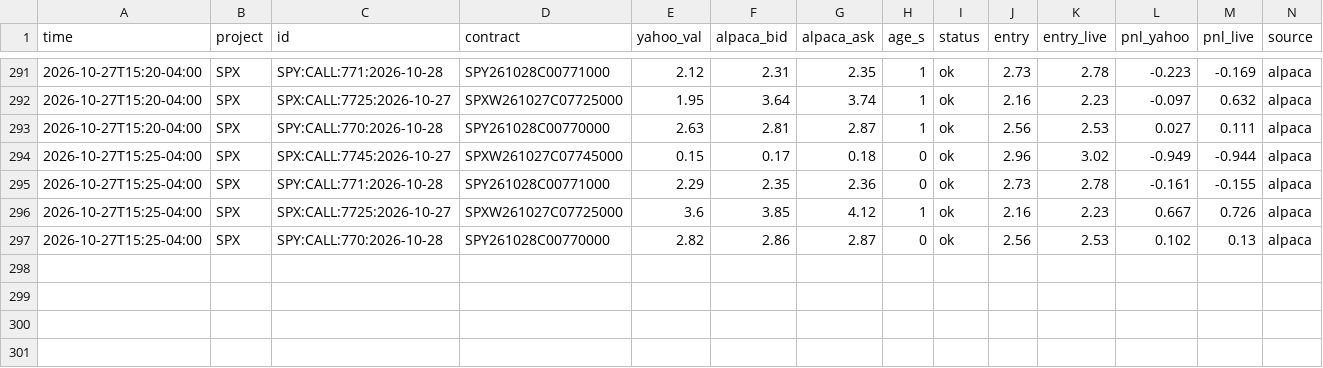
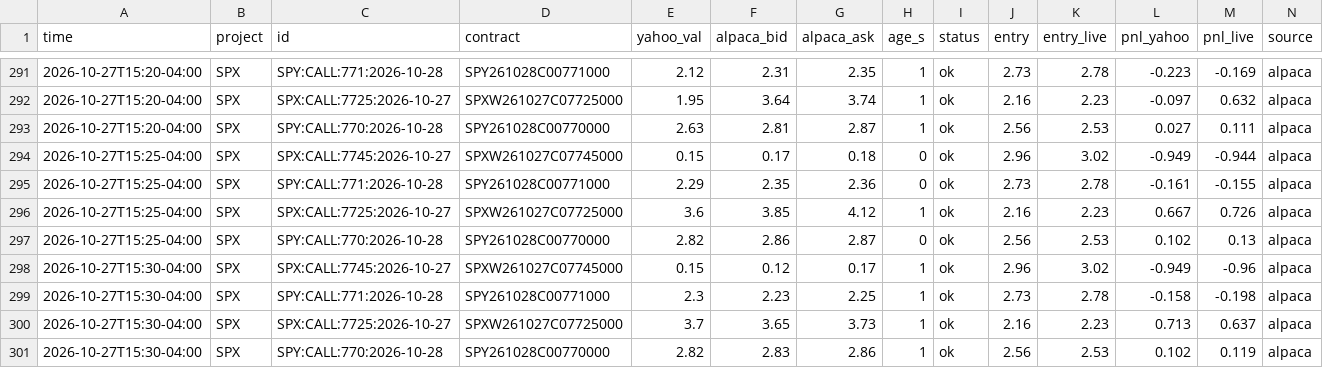
Before and after one commit to anwaralnayri1411-source/spx-bot, a CSV file: live_quotes_log.csv, drawn as a sheet; only a part is shown, gaps mark what is left out; rows hold the shown columns only; the diff names each change by its address in the sheet, - before the commit and + after, or states it on an @@ line.

```diff
--- a/live_quotes_log.csv
+++ b/live_quotes_log.csv
+row 298: 2026-10-27T15:30-04:00 | SPX | SPX:CALL:7745:2026-10-27 | SPXW261027C07745000 | 0.15 | 0.12 | 0.17 | 1 | ok | 2.96 | 3.02 | -0.949 | -0.96 | alpaca
+row 299: 2026-10-27T15:30-04:00 | SPX | SPY:CALL:771:2026-10-28 | SPY261028C00771000 | 2.3 | 2.23 | 2.25 | 1 | ok | 2.73 | 2.78 | -0.158 | -0.198 | alpaca
+row 300: 2026-10-27T15:30-04:00 | SPX | SPX:CALL:7725:2026-10-27 | SPXW261027C07725000 | 3.7 | 3.65 | 3.73 | 1 | ok | 2.16 | 2.23 | 0.713 | 0.637 | alpaca
+row 301: 2026-10-27T15:30-04:00 | SPX | SPY:CALL:770:2026-10-28 | SPY261028C00770000 | 2.82 | 2.83 | 2.86 | 1 | ok | 2.56 | 2.53 | 0.102 | 0.119 | alpaca
```
Also changed, not shown: spx_thesis_log.csv, spx_track.csv.
